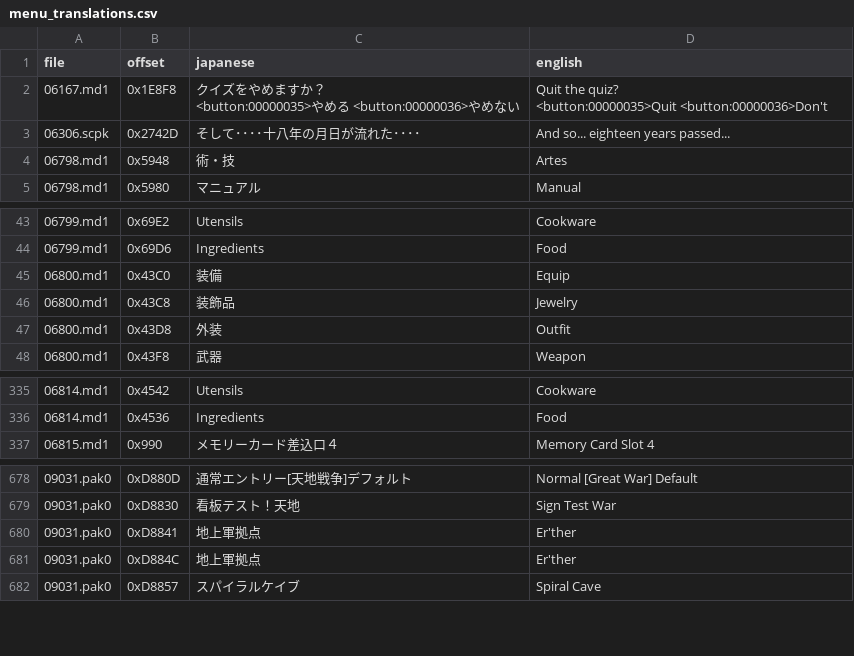
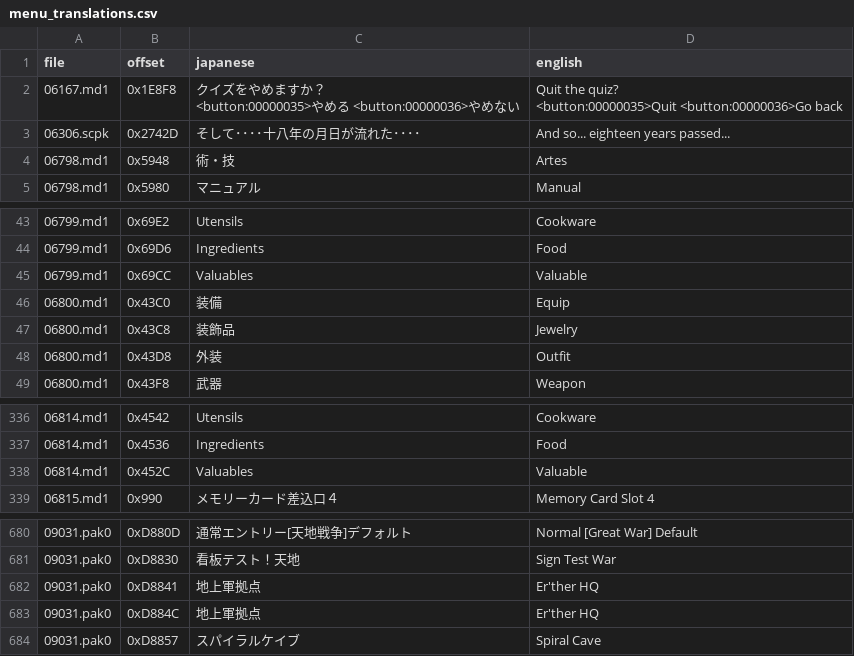
Before and after one commit to Gandorfin/Tales-of-Destiny-2, a CSV file: ps2/menu/menu_translations.csv, drawn as a sheet; only a part is shown, gaps mark what is left out; addresses are those after the commit; ↵ is a line break in a cell; the diff names each change by its address in the sheet, - before the commit and + after, or states it on an @@ line.

Commit message:
Rename menu labels, spell Elrane in battle and translate Barbatos's 轟炎斬
Executable (slps_menu_patch.json): Battle Rank Second is Normal+ and the
item Pick is Pickaxe (both pooled in the last 16 bytes of the spare
pool, which patch_slps_titles.py now leaves alone), the NOTICE label is
Info, Do not auto-cook loses its period, Kyle's title Heroine Reala is
Reala's Hero and his God Challenger description says deity, the two
title descriptions that spelled Elraine say Elrane, and the destination
list entry God's Egg is Atamoni Ovum (written into the unused tail after
the dead second copy of that list). slps_menu.apply accepts an entry
that is already applied before it checks the old string guard, so a
fully patched executable can take these additions.

Menus: the Quiz Book exit prompt says Go back, the item tab Valuables is
Valuable, the world map label at the Er'ther base is Er'ther HQ (ten
byte slot). Titles: God's Egg Is and Depths of God's Egg are Atamoni
Ovum; migrate_former_titles moves a former title into the pool when the
new wording no longer fits where the old one sat. Quiz Book: the two
Egg of God strings, with migration entries.

Battle: Elrane's encounter banner was spelled Elraine. Barbatos's arte
轟炎斬 in 08193.pak1 was invisible to every extractor because 轟 (0xE28E)
is missing from TBL.json; the code is added to md1text and the six byte
slot reads Blaze.

```diff
--- a/ps2/menu/menu_translations.csv
+++ b/ps2/menu/menu_translations.csv
-D2 (english): …quiz? ↵ <button:00000035>Quit <button:00000036>Don't
+D2 (english): …quiz? ↵ <button:00000035>Quit <button:00000036>Go back
+row 45: 06799.md1 | 0x69CC | Valuables | Valuable
+row 338: 06814.md1 | 0x452C | Valuables | Valuable
-D682:D683 (english): Er'ther
+D682:D683 (english): Er'ther HQ
```
Also changed, not shown: ps2/menu/enemy_names.csv, ps2/menu/enemy_translations.csv, 9 other files.
